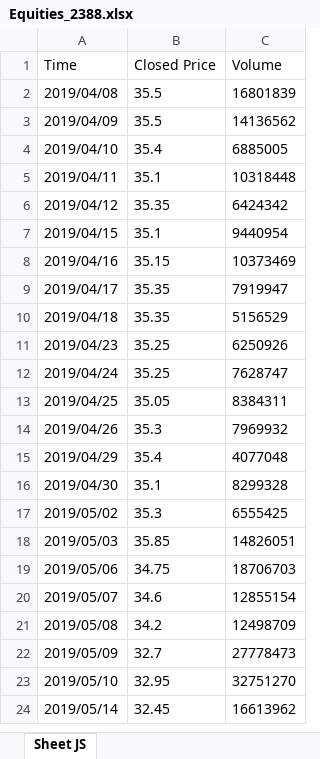
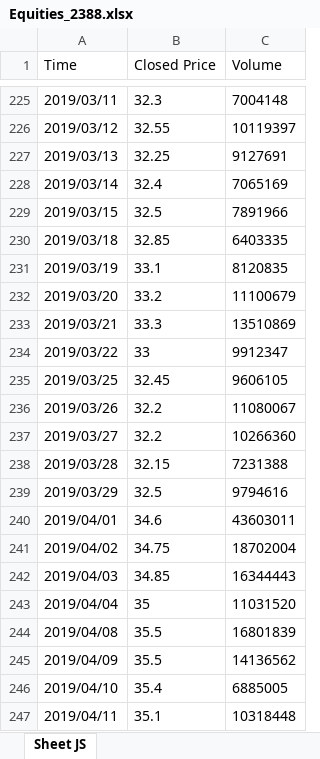
Before and after one commit to wingyiuc/Option-Pricing, an Excel workbook: Price_data/Equities_2388.xlsx, sheet Sheet JS, drawn as a sheet; only a part is shown, gaps mark what is left out; the shorter side is filled out with more unchanged rows; values as stored, in another font and other column widths than the file's, no borders; the diff covers the shown part only; the diff names each change by its address in the sheet, - before the commit and + after, or states it on an @@ line.

```diff
--- a/Price_data/Equities_2388.xlsx (sheet Sheet JS)
+++ b/Price_data/Equities_2388.xlsx (sheet Sheet JS)
+row 225: 2019/03/11 | 32.3 | 7004148
+row 226: 2019/03/12 | 32.55 | 10119397
+row 227: 2019/03/13 | 32.25 | 9127691
+row 228: 2019/03/14 | 32.4 | 7065169
+row 229: 2019/03/15 | 32.5 | 7891966
+row 230: 2019/03/18 | 32.85 | 6403335
+row 231: 2019/03/19 | 33.1 | 8120835
+row 232: 2019/03/20 | 33.2 | 11100679
+row 233: 2019/03/21 | 33.3 | 13510869
+row 234: 2019/03/22 | 33 | 9912347
+row 235: 2019/03/25 | 32.45 | 9606105
+row 236: 2019/03/26 | 32.2 | 11080067
+row 237: 2019/03/27 | 32.2 | 10266360
+row 238: 2019/03/28 | 32.15 | 7231388
+row 239: 2019/03/29 | 32.5 | 9794616
+row 240: 2019/04/01 | 34.6 | 43603011
+row 241: 2019/04/02 | 34.75 | 18702004
+row 242: 2019/04/03 | 34.85 | 16344443
+row 243: 2019/04/04 | 35 | 11031520
```
Also changed, not shown: 227 added rows elsewhere in this sheet, Price_data/Equities_5.xlsx, 23 other files.
